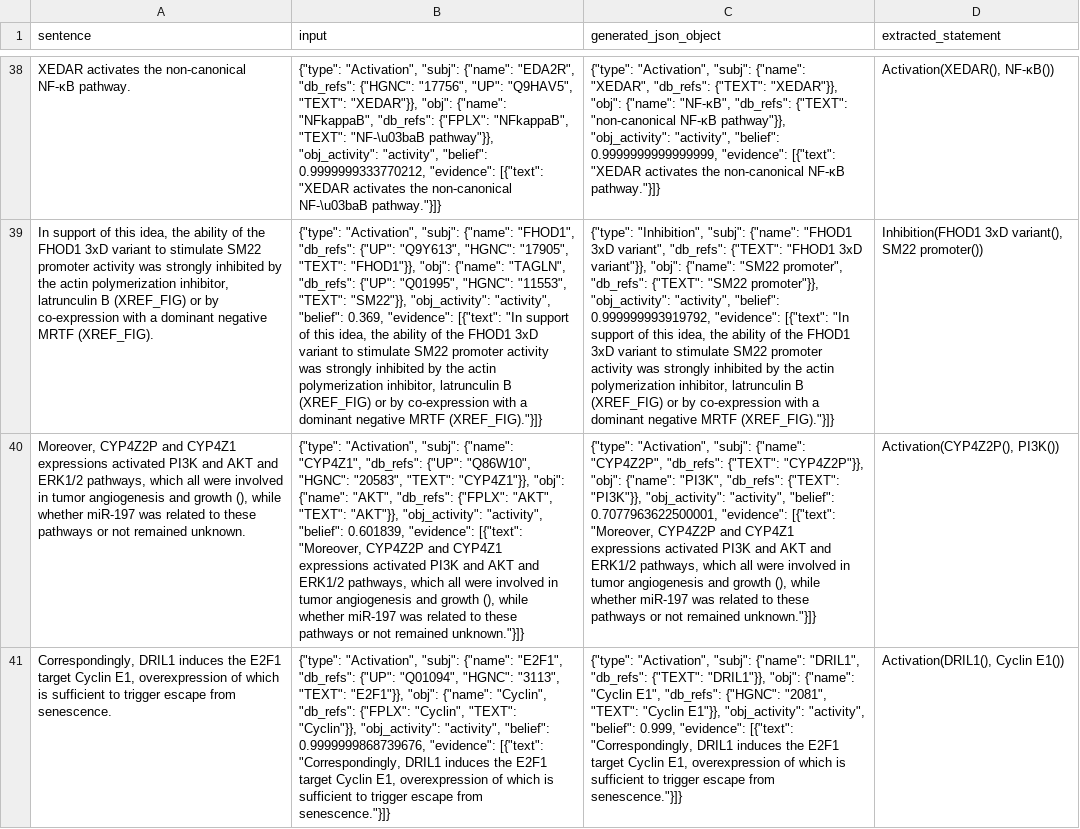
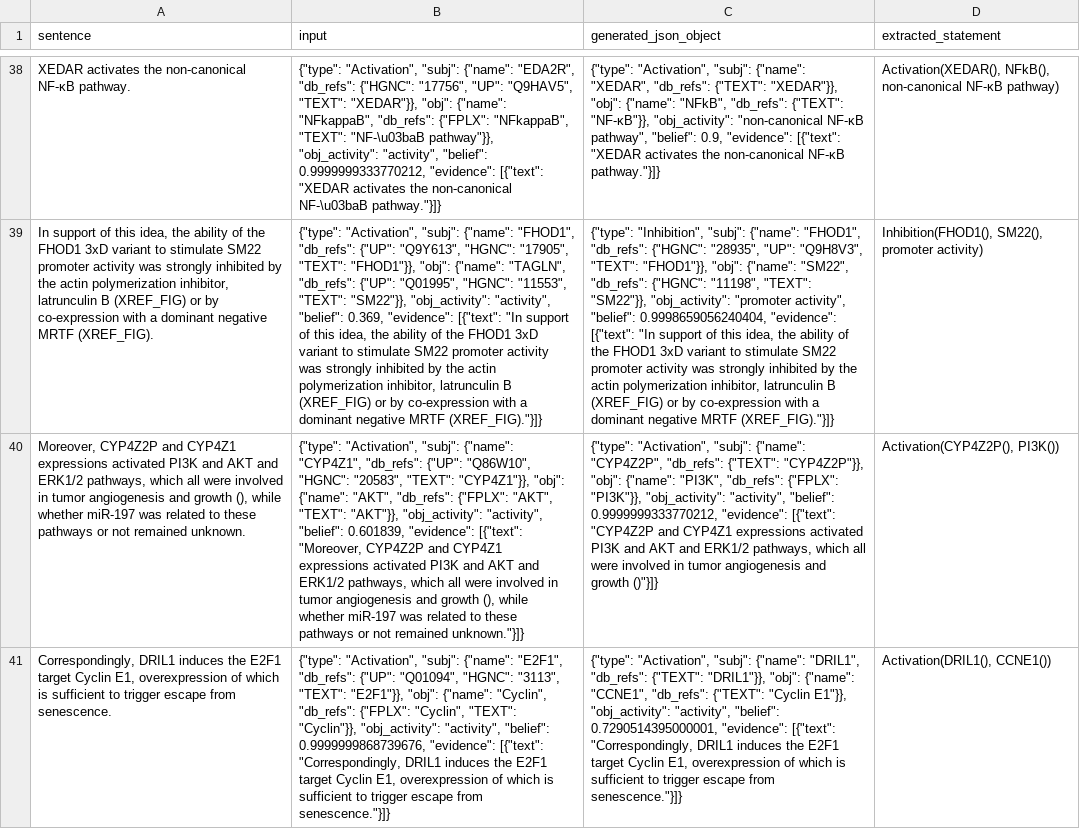
Before and after one commit to gyorilab/indra_gpt, a TSV file: notebooks/statement_json_extraction_results.tsv, drawn as a sheet; only a part is shown, gaps mark what is left out; the diff covers the shown part only; the diff names each change by its address in the sheet, - before the commit and + after, or states it on an @@ line.

```diff
--- a/notebooks/statement_json_extraction_results.tsv
+++ b/notebooks/statement_json_extraction_results.tsv
-C38 (generated_json_object): …"obj": {"name": "NF-κB", "db_refs": {"TEXT": "non-canonical NF-κB pathway"}}, "obj_activity": "activity", "belief": 0.9999999999999999, "evidence": [{"text":…
+C38 (generated_json_object): …"obj": {"name": "NFkB", "db_refs": {"TEXT": "NF-κB"}}, "obj_activity": "non-canonical NF-κB pathway", "belief": 0.9, "evidence": [{"text":…
-D38 (extracted_statement): Activation(XEDAR(), NF-κB())
+D38 (extracted_statement): Activation(XEDAR(), NFkB(), non-canonical NF-κB pathway)
-C39 (generated_json_object): …"subj": {"name": "FHOD1 3xD variant", "db_refs": {"TEXT": "FHOD1 3xD variant"}}, "obj": {"name": "SM22 promoter", "db_refs": {"TEXT": "SM22 promoter"}}, "obj_activity": "activity", "belief": 0.999999993919792, "evidence": [{"text":…
+C39 (generated_json_object): …"subj": {"name": "FHOD1", "db_refs": {"HGNC": "28935", "UP": "Q9H8V3", "TEXT": "FHOD1"}}, "obj": {"name": "SM22", "db_refs": {"HGNC": "11198", "TEXT": "SM22"}}, "obj_activity": "promoter activity", "belief": 0.9998659056240404, "evidence": [{"text":…
-D39 (extracted_statement): Inhibition(FHOD1 3xD variant(), SM22 promoter())
+D39 (extracted_statement): Inhibition(FHOD1(), SM22(), promoter activity)
-C40 (generated_json_object): …"PI3K", "db_refs": {"TEXT": "PI3K"}}, "obj_activity": "activity", "belief": 0.7077963622500001, "evidence": [{"text": "Moreover, CYP4Z2P and CYP4Z1 expressions activated PI3K and AKT and ERK1/2 pathways, which all were involved in tumor angiogenesis and growth (), while whether miR-197 was related to these pathways or not remained unknown."}]}
+C40 (generated_json_object): …"PI3K", "db_refs": {"FPLX": "PI3K"}}, "obj_activity": "activity", "belief": 0.9999999333770212, "evidence": [{"text": "CYP4Z2P and CYP4Z1 expressions activated PI3K and AKT and ERK1/2 pathways, which all were involved in tumor angiogenesis and growth ()"}]}
-C41 (generated_json_object): …"obj": {"name": "Cyclin E1", "db_refs": {"HGNC": "2081", "TEXT": "Cyclin E1"}}, "obj_activity": "activity", "belief": 0.999, "evidence": [{"text":…
+C41 (generated_json_object): …"obj": {"name": "CCNE1", "db_refs": {"TEXT": "Cyclin E1"}}, "obj_activity": "activity", "belief": 0.7290514395000001, "evidence": [{"text":…
-D41 (extracted_statement): Activation(DRIL1(), Cyclin E1())
+D41 (extracted_statement): Activation(DRIL1(), CCNE1())
```
Also changed, not shown: 81 edited cells elsewhere in this file.
